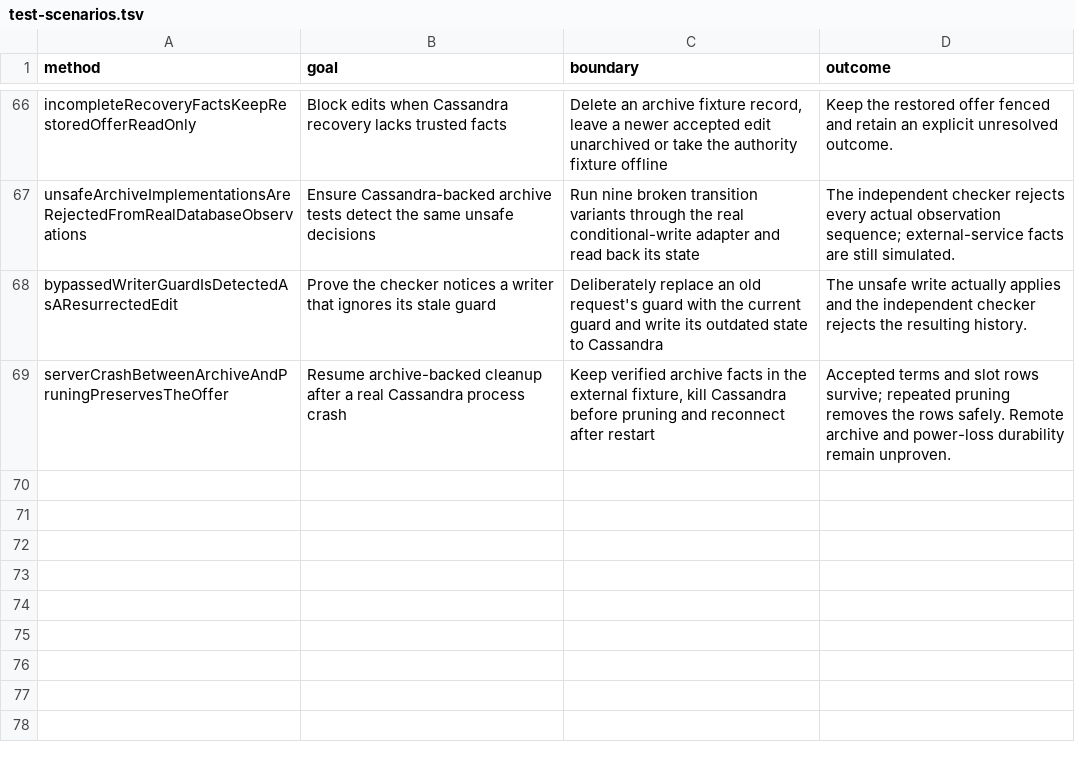
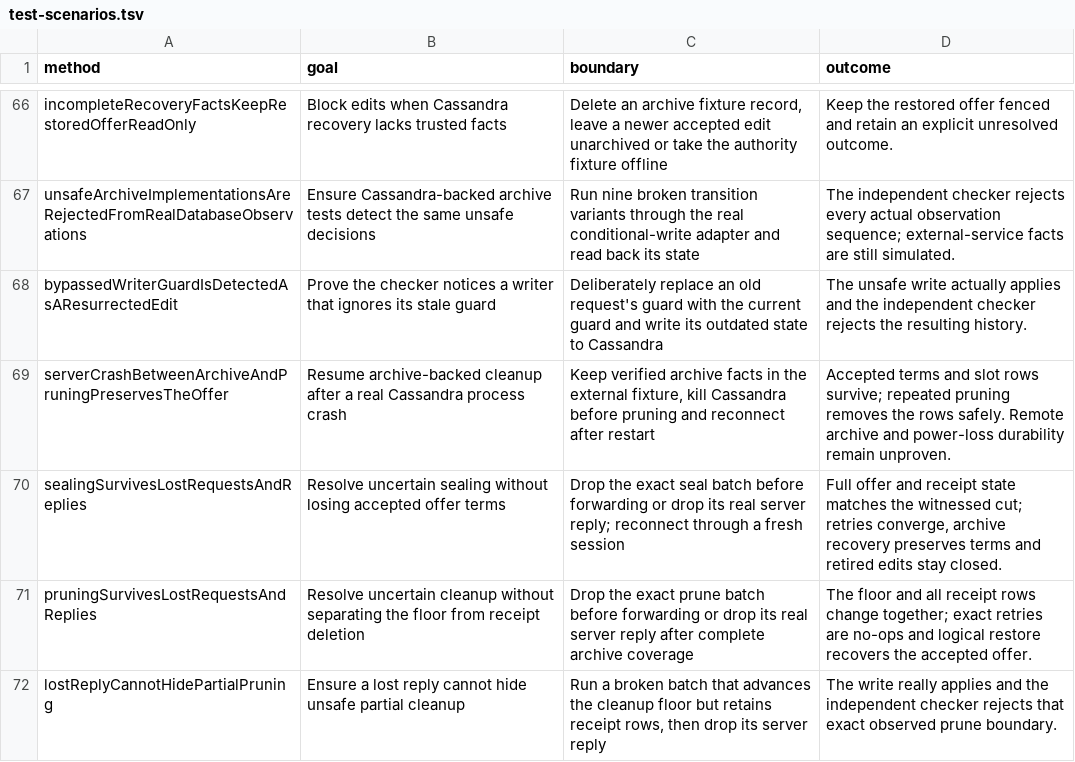
Before and after one commit to kverma/codex-playground, a TSV file: atlas-cassandra-poc/docs/test-scenarios.tsv, drawn as a sheet; only a part is shown, gaps mark what is left out.

Commit message:
Atlas: witness archive seal and prune wire loss with exact recovery checks

```diff
--- a/atlas-cassandra-poc/docs/test-scenarios.tsv
+++ b/atlas-cassandra-poc/docs/test-scenarios.tsv
@@ -69 +69,4 @@ bypassedWriterGuardIsDetectedAsAResurrectedEdit	Prove the checker notices a writ
 serverCrashBetweenArchiveAndPruningPreservesTheOffer	Resume archive-backed cleanup after a real Cassandra process crash	Keep verified archive facts in the external fixture, kill Cassandra before pruning and reconnect after restart	Accepted terms and slot rows survive; repeated pruning removes the rows safely. Remote archive and power-loss durability remain unproven.
+sealingSurvivesLostRequestsAndReplies	Resolve uncertain sealing without losing accepted offer terms	Drop the exact seal batch before forwarding or drop its real server reply; reconnect through a fresh session	Full offer and receipt state matches the witnessed cut; retries converge, archive recovery preserves terms and retired edits stay closed.
+pruningSurvivesLostRequestsAndReplies	Resolve uncertain cleanup without separating the floor from receipt deletion	Drop the exact prune batch before forwarding or drop its real server reply after complete archive coverage	The floor and all receipt rows change together; exact retries are no-ops and logical restore recovers the accepted offer.
+lostReplyCannotHidePartialPruning	Ensure a lost reply cannot hide unsafe partial cleanup	Run a broken batch that advances the cleanup floor but retains receipt rows, then drop its server reply	The write really applies and the independent checker rejects that exact observed prune boundary.
```
Also changed, not shown: 4 other files.
